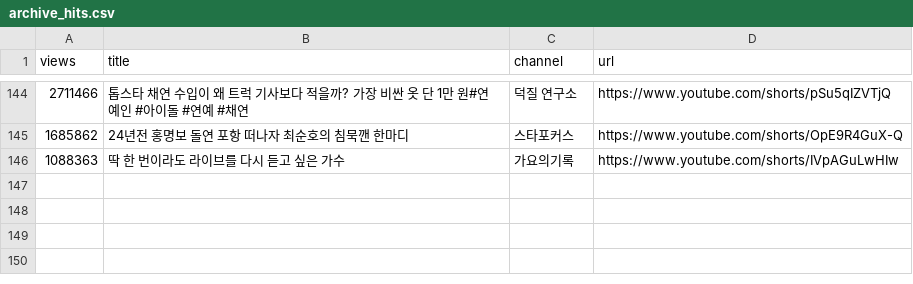
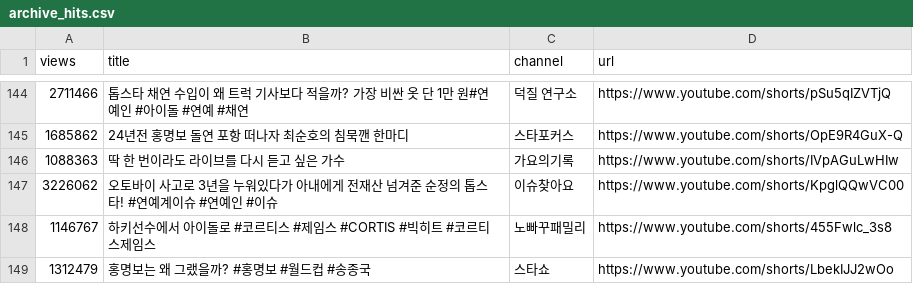
Before and after one commit to gguzze-code/yt-trend, a CSV file: docs/data/archive_hits.csv, drawn as a sheet; only a part is shown, gaps mark what is left out.

```diff
--- a/docs/data/archive_hits.csv
+++ b/docs/data/archive_hits.csv
@@ -146 +146,4 @@ views,title,channel,url
 1088363,"딱 한 번이라도 라이브를 다시 듣고 싶은 가수","가요의기록",https://www.youtube.com/shorts/IVpAGuLwHIw
+3226062,"오토바이 사고로 3년을 누워있다가 아내에게 전재산 넘겨준 순정의 톱스타! #연예계이슈 #연예인 #이슈","이슈찾아요",https://www.youtube.com/shorts/KpglQQwVC00
+1146767,"하키선수에서 아이돌로 #코르티스 #제임스 #CORTIS #빅히트 #코르티스제임스","노빠꾸패밀리",https://www.youtube.com/shorts/455Fwlc_3s8
+1312479,"홍명보는 왜 그랬을까? #홍명보 #월드컵 #송종국","스타쇼",https://www.youtube.com/shorts/LbekIJJ2wOo
```
Also changed, not shown: 4 other files.
